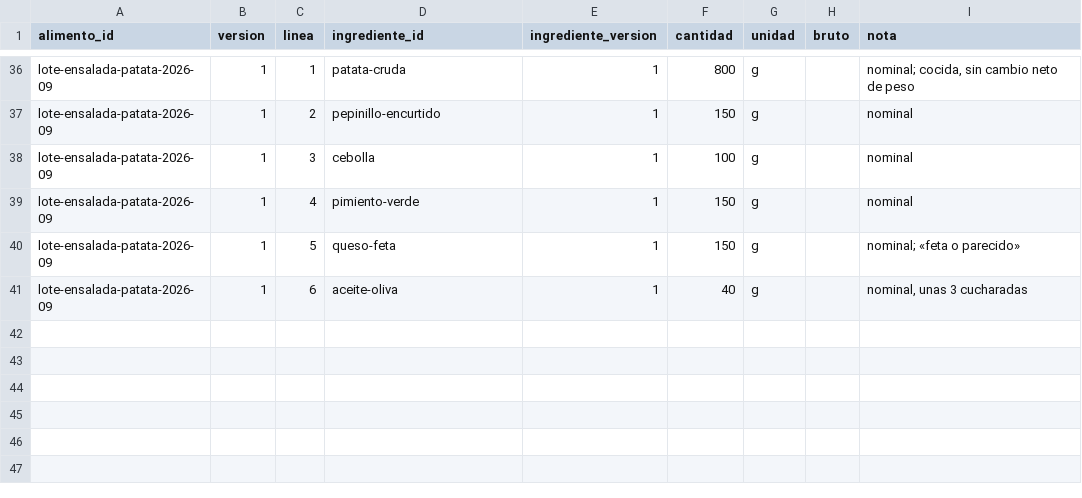
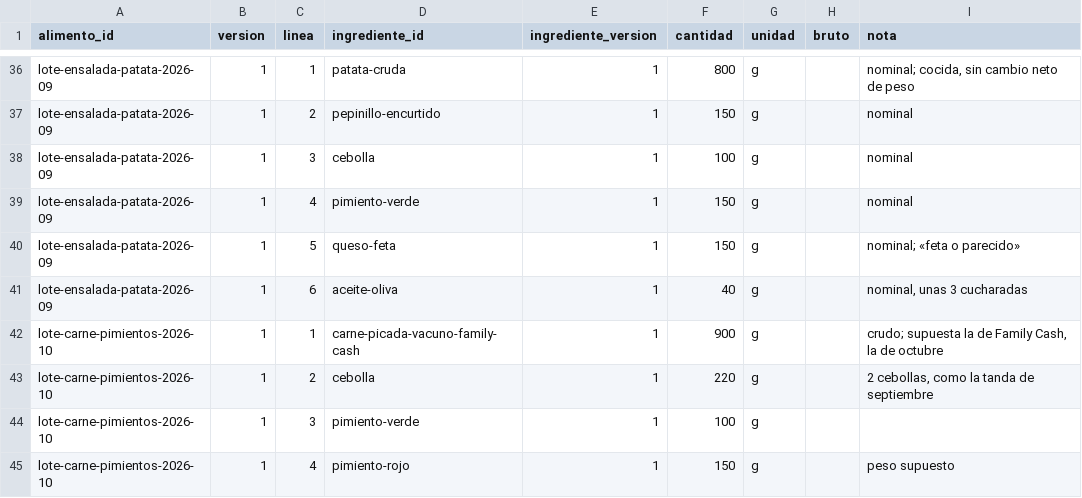
Before and after one commit to DreiSup/salud, a CSV file: datos/composicion.csv, drawn as a sheet; only a part is shown, gaps mark what is left out.

```diff
--- a/datos/composicion.csv
+++ b/datos/composicion.csv
@@ -41 +41,5 @@ lote-ensalada-patata-2026-09,1,5,queso-feta,1,150,g,,nominal; «feta o parecido
 lote-ensalada-patata-2026-09,1,6,aceite-oliva,1,40,g,,"nominal, unas 3 cucharadas"
+lote-carne-pimientos-2026-10,1,1,carne-picada-vacuno-family-cash,1,900,g,,"crudo; supuesta la de Family Cash, la de octubre"
+lote-carne-pimientos-2026-10,1,2,cebolla,1,220,g,,"2 cebollas, como la tanda de septiembre"
+lote-carne-pimientos-2026-10,1,3,pimiento-verde,1,100,g,,
+lote-carne-pimientos-2026-10,1,4,pimiento-rojo,1,150,g,,peso supuesto
```
Also changed, not shown: datos/alimentos.csv, datos/comida_items.csv, 5 other files.
